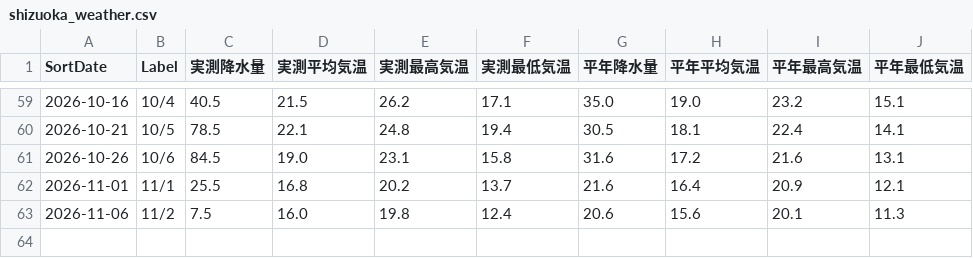
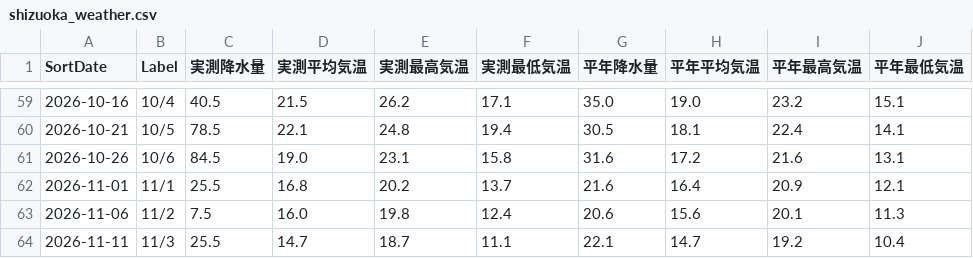
Before and after one commit to flamevein81-lang/shizuoka-weather, a CSV file: shizuoka_weather.csv, drawn as a sheet; only a part is shown, gaps mark what is left out; the diff names each change by its address in the sheet, - before the commit and + after, or states it on an @@ line.

```diff
--- a/shizuoka_weather.csv
+++ b/shizuoka_weather.csv
+row 64: 2026-11-11 | 11/3 | 25.5 | 14.7 | 18.7 | 11.1 | 22.1 | 14.7 | 19.2 | 10.4
```
Also changed, not shown: 3 other files.
